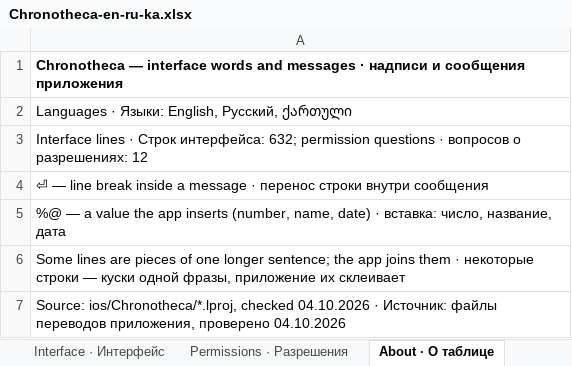
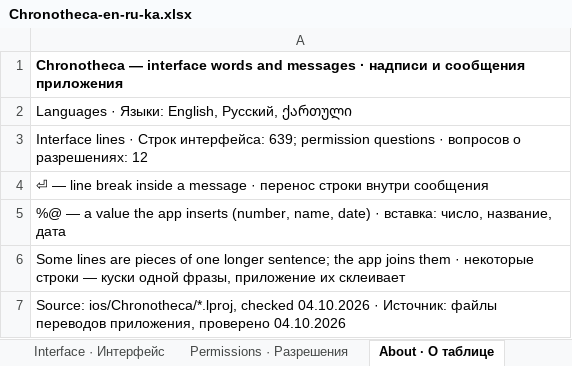
Before and after one commit to 7510393-sudo/georgii-app, an Excel workbook: docs/translations/Chronotheca-en-ru-ka.xlsx, sheet About · О таблице, drawn as a sheet; values as stored, in another font and other column widths than the file's, no borders; the diff names each change by its address in the sheet, - before the commit and + after, or states it on an @@ line.

```diff
--- a/docs/translations/Chronotheca-en-ru-ka.xlsx (sheet About · О таблице)
+++ b/docs/translations/Chronotheca-en-ru-ka.xlsx (sheet About · О таблице)
-A3: …Строк интерфейса: 632; permission questions…
+A3: …Строк интерфейса: 639; permission questions…
```
Also changed, not shown: sheet Interface · Интерфейс, docs/translations/Chronotheca-en-ru-de.xlsx, docs/translations/Chronotheca-en-ru-fr.xlsx, 20 other files.
